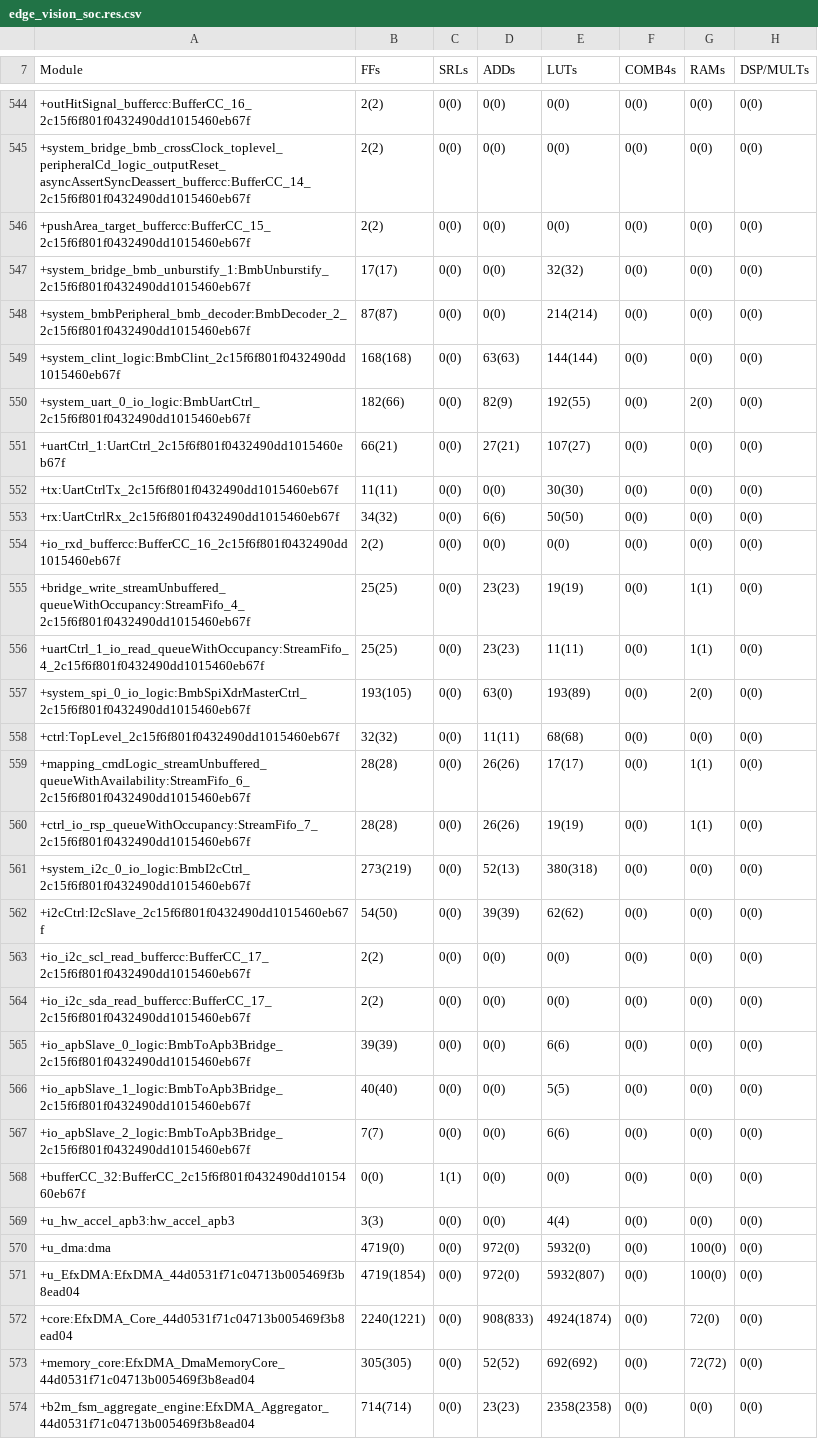
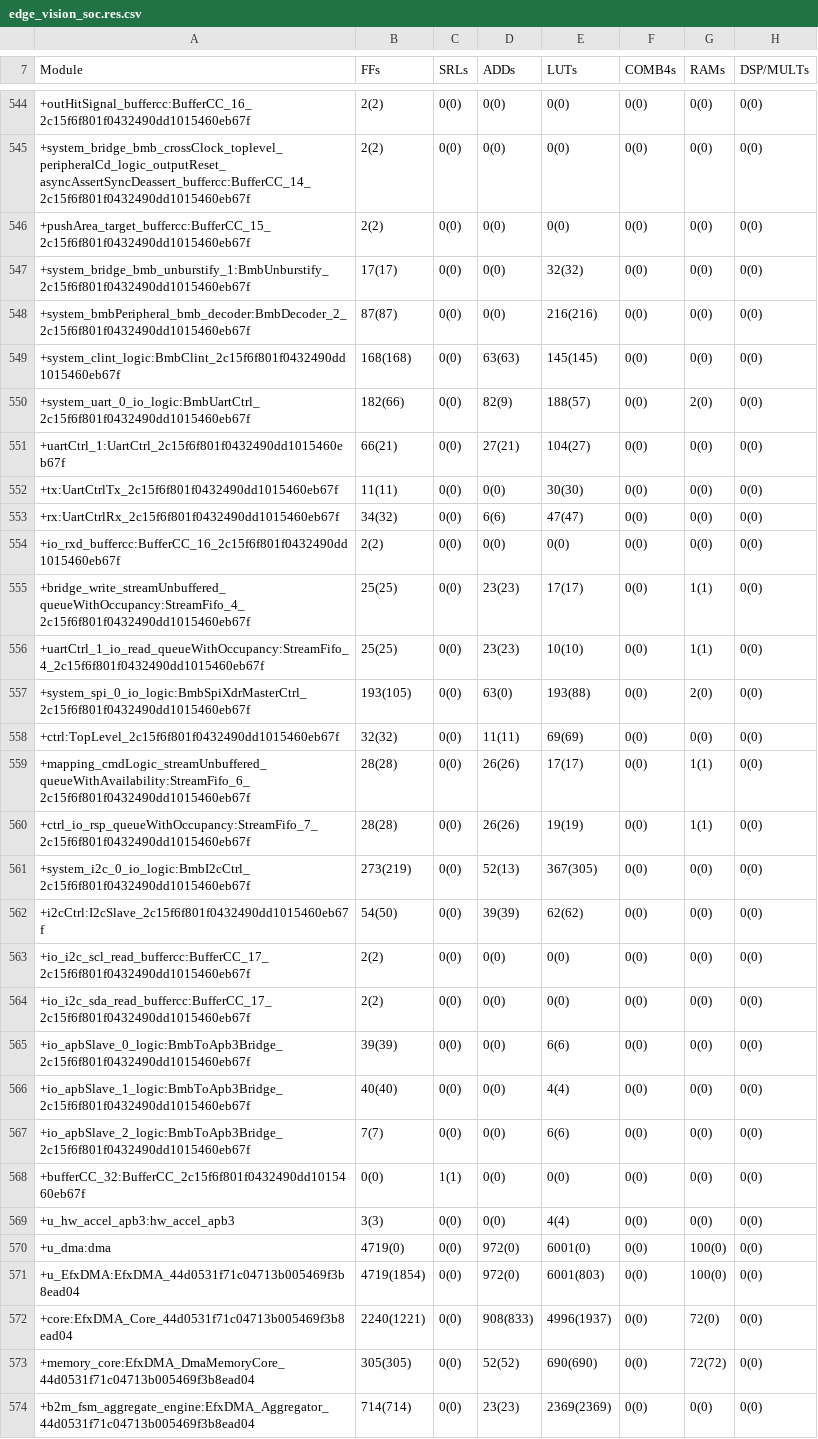
Before and after one commit to TanJingXuan-299/evsoc-with-isp, a CSV file: outflow/edge_vision_soc.res.csv, drawn as a sheet; only a part is shown, gaps mark what is left out; the diff covers the shown part only; the diff names each change by its address in the sheet, - before the commit and + after, or states it on an @@ line.

```diff
--- a/outflow/edge_vision_soc.res.csv
+++ b/outflow/edge_vision_soc.res.csv
-E548 (LUTs): 214(214)
+E548 (LUTs): 216(216)
-E549 (LUTs): 144(144)
+E549 (LUTs): 145(145)
-E550 (LUTs): 192(55)
+E550 (LUTs): 188(57)
-E551 (LUTs): 107(27)
+E551 (LUTs): 104(27)
-E553 (LUTs): 50(50)
+E553 (LUTs): 47(47)
-E555 (LUTs): 19(19)
+E555 (LUTs): 17(17)
-E556 (LUTs): 11(11)
+E556 (LUTs): 10(10)
-E557 (LUTs): 193(89)
+E557 (LUTs): 193(88)
-E558 (LUTs): 68(68)
+E558 (LUTs): 69(69)
-E561 (LUTs): 380(318)
+E561 (LUTs): 367(305)
-E566 (LUTs): 5(5)
+E566 (LUTs): 4(4)
-E570 (LUTs): 5932(0)
+E570 (LUTs): 6001(0)
-E571 (LUTs): 5932(807)
+E571 (LUTs): 6001(803)
-E572 (LUTs): 4924(1874)
+E572 (LUTs): 4996(1937)
-E573 (LUTs): 692(692)
+E573 (LUTs): 690(690)
-E574 (LUTs): 2358(2358)
+E574 (LUTs): 2369(2369)
```
Also changed, not shown: 2 added rows, 2 removed rows and 95 edited cells elsewhere in this file, outflow/edge_vision_soc.interface.csv, outflow/edge_vision_soc.pinout.csv, 43 other files.
